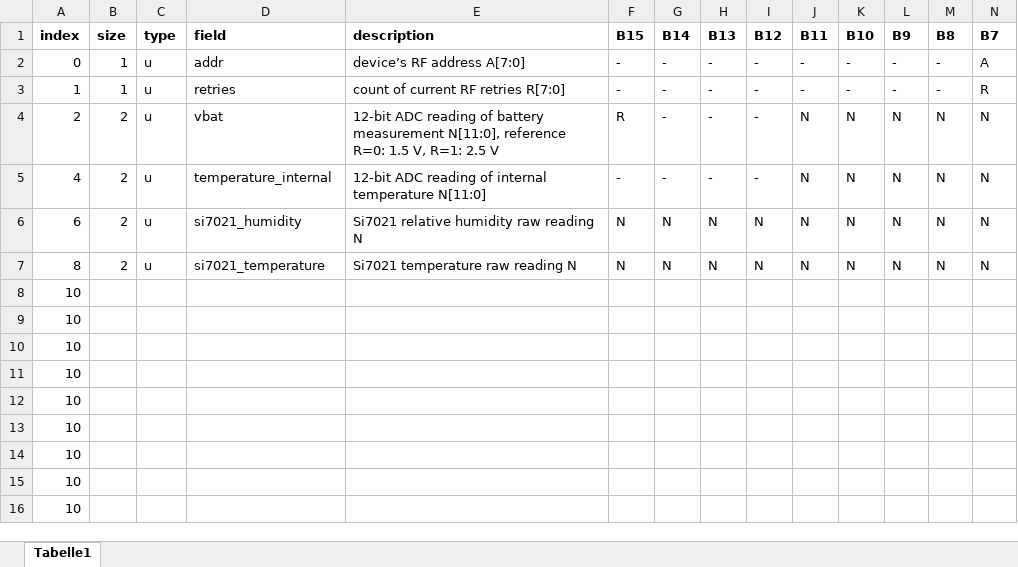
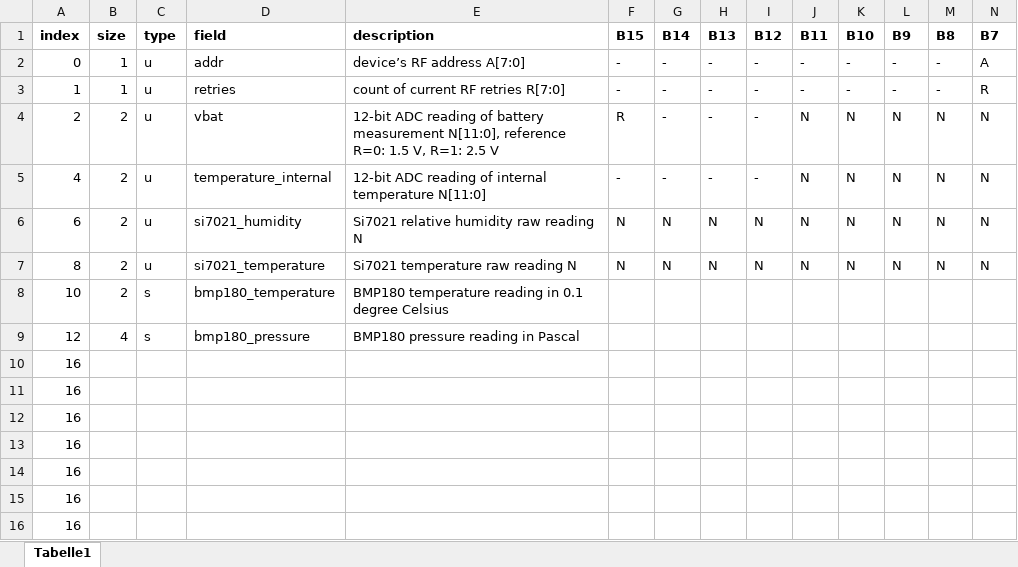
Before and after one commit to RobFro96/MSP430-NRF24-WSN, an Excel workbook: register_map/output_struct.xlsx, sheet Tabelle1, drawn as a sheet; only a part is shown; values as stored, in another font and other column widths than the file's, no borders; removed rows and columns are numbered as before the commit, all else as after; rows hold the shown columns only; the diff names each change by its address in the sheet, - before the commit and + after, or states it on an @@ line.

Commit message:
Added support form BMP180 temperature and pressure sensor

```diff
--- a/register_map/output_struct.xlsx (sheet Tabelle1)
+++ b/register_map/output_struct.xlsx (sheet Tabelle1)
-row 8: 10
-row 9: 10
+row 8: 10 | 2 | s | bmp180_temperature | BMP180 temperature reading in 0.1 degree Celsius
+row 9: 12 | 4 | s | bmp180_pressure | BMP180 pressure reading in Pascal
-A10:A16 (index): 10
+A10:A16 (index): 16
```
Also changed, not shown: 11 other files.
